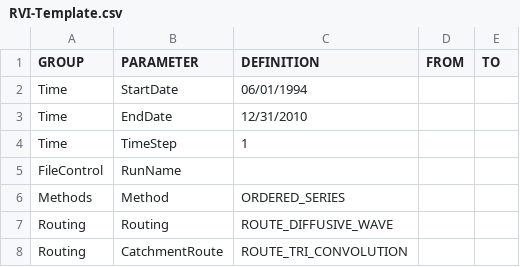
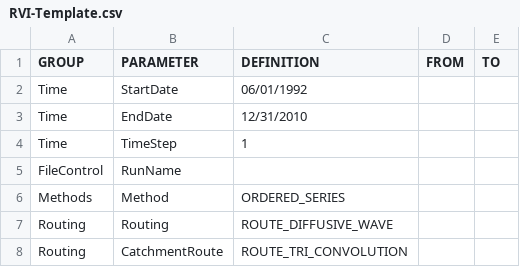
Before and after one commit to Okanagan-Basin-Water-Board/obwb-hydro-modelling, a CSV file: input-data/raw/parameter-codes/RVI-Template.csv, drawn as a sheet; only a part is shown.

Commit message:
Update to RVI-Template.csv to run model from 1992 to allow soils longer to reach equilibirum

```diff
--- a/input-data/raw/parameter-codes/RVI-Template.csv
+++ b/input-data/raw/parameter-codes/RVI-Template.csv
@@ -1,3 +1,3 @@
 GROUP,PARAMETER,DEFINITION,FROM,TO
-Time,StartDate,06/01/1994,,
+Time,StartDate,06/01/1992,,
 Time,EndDate,12/31/2010,,
```
